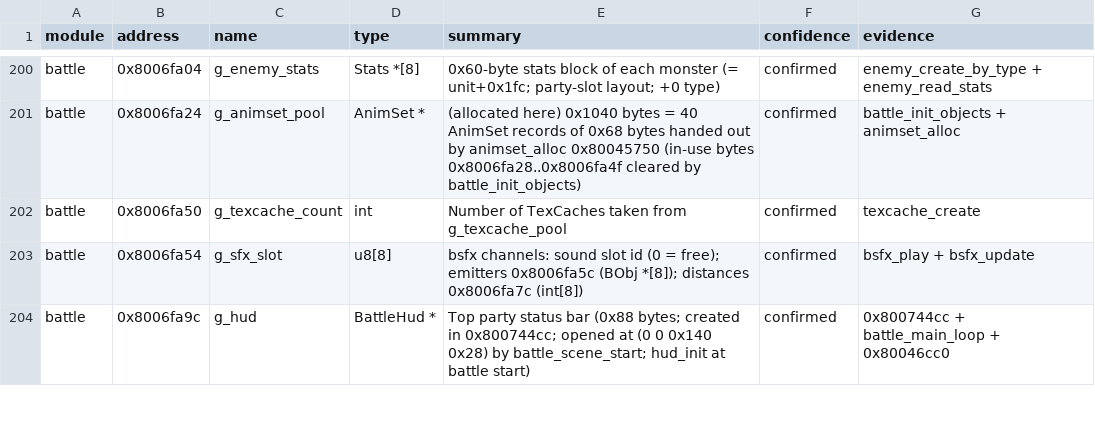
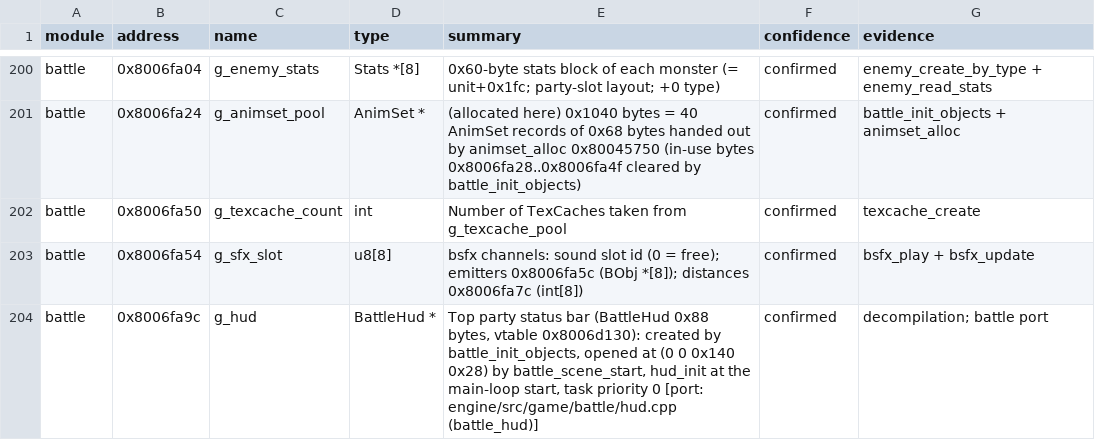
Before and after one commit to IronJade/Shattered-Stars, a CSV file: docs/catalog/globals.csv, drawn as a sheet; only a part is shown, gaps mark what is left out; the diff covers the shown part only.

```diff
--- a/docs/catalog/globals.csv
+++ b/docs/catalog/globals.csv
@@ -203,2 +203,2 @@ battle,0x8006fa50,g_texcache_count,int,Number of TexCaches taken from g_texcache
 battle,0x8006fa54,g_sfx_slot,u8[8],bsfx channels: sound slot id (0 = free); emitters 0x8006fa5c (BObj *[8]); distances 0x8006fa7c (int[8]),confirmed,bsfx_play + bsfx_update
-battle,0x8006fa9c,g_hud,BattleHud *,Top party status bar (0x88 bytes; created in 0x800744cc; opened at (0 0 0x140 0x28) by battle_scene_start; hud_init at battle start),confirmed,0x800744cc + battle_main_loop + 0x80046cc0
+battle,0x8006fa9c,g_hud,BattleHud *,"Top party status bar (BattleHud 0x88 bytes, vtable 0x8006d130): created by battle_init_objects, opened at (0 0 0x140 0x28) by battle_scene_start, hud_init at the main-loop start, task priority 0 [port: engine/src/game/battle/hud.cpp (battle_hud)]",confirmed,decompilation; battle port
```
Also changed, not shown: 1 added row and 8 edited cells elsewhere in this file, docs/catalog/functions.csv, 6 other files.
